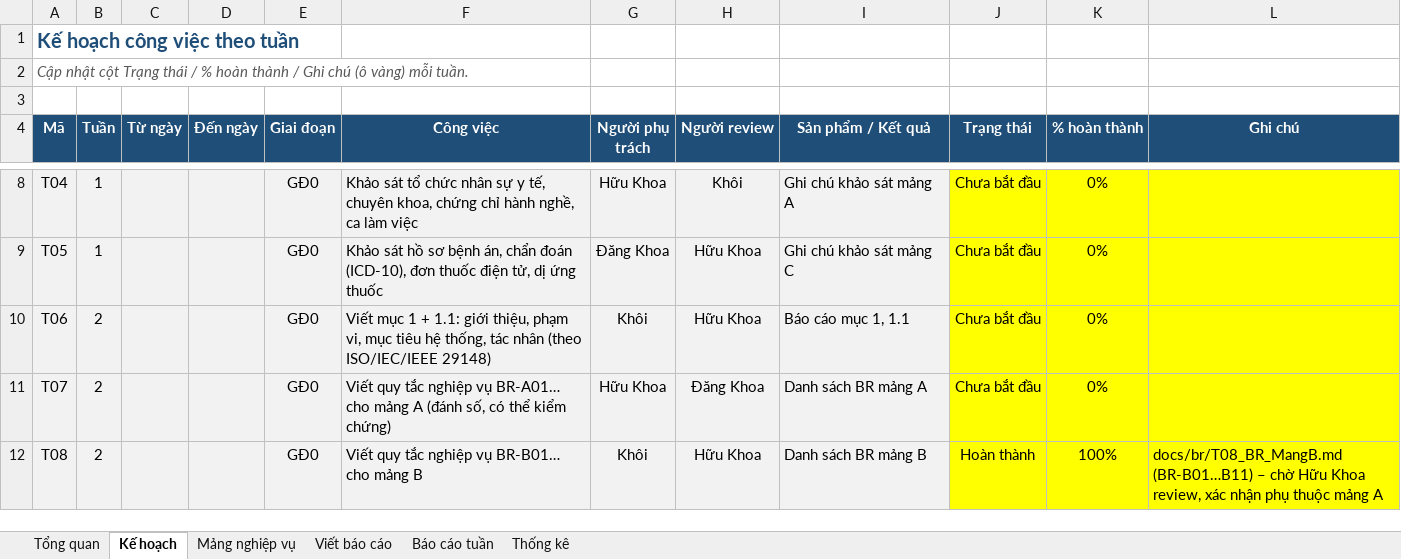
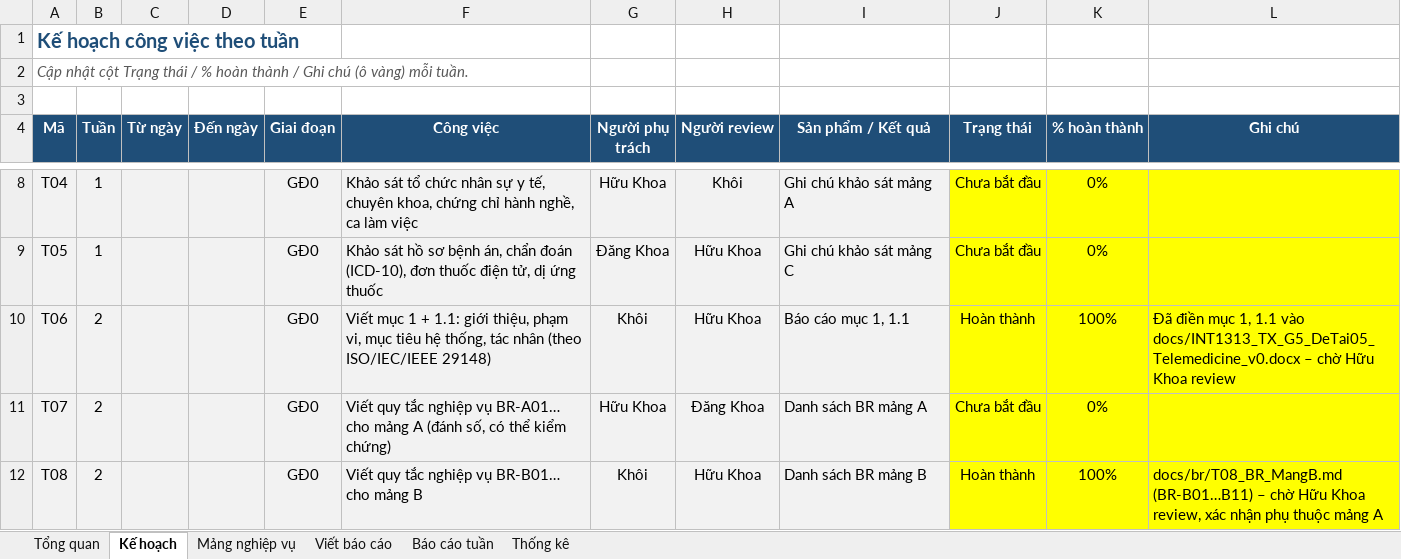
Before and after one commit to khoiln218/telemedicine, an Excel workbook: docs/KeHoach_G5_Telemedicine.xlsx, sheet Kế hoạch, drawn as a sheet; only a part is shown, gaps mark what is left out; values as stored, in another font and other column widths than the file's, no borders; conditional formats not drawn; the diff names each change by its address in the sheet, - before the commit and + after, or states it on an @@ line.

```diff
--- a/docs/KeHoach_G5_Telemedicine.xlsx (sheet Kế hoạch)
+++ b/docs/KeHoach_G5_Telemedicine.xlsx (sheet Kế hoạch)
-J10 (Trạng thái): Chưa bắt đầu
+J10 (Trạng thái): Hoàn thành
-K10 (% hoàn thành): 0%
+K10 (% hoàn thành): 100%
-L10 (Ghi chú): (empty)
+L10 (Ghi chú): Đã điền mục 1, 1.1 vào docs/INT1313_TX_G5_DeTai05_Telemedicine_v0.docx – chờ Hữu Khoa review
```
Also changed, not shown: sheet Thống kê, sheet Báo cáo tuần, sheet Viết báo cáo, 1 other file.
